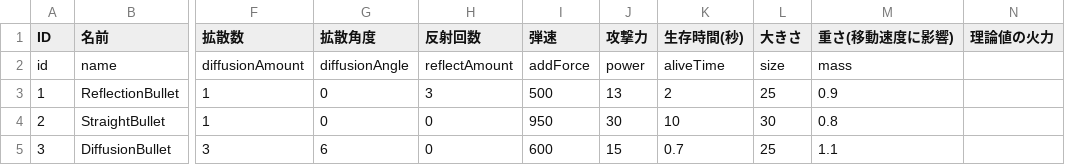
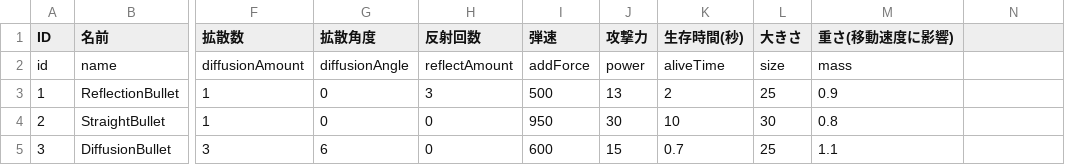
Before and after one commit to Nabeyama0806/free-sea, a CSV file: Resource/Data/BulletDataTable.csv, drawn as a sheet; only a part is shown, gaps mark what is left out; the diff names each change by its address in the sheet, - before the commit and + after, or states it on an @@ line.

```diff
--- a/Resource/Data/BulletDataTable.csv
+++ b/Resource/Data/BulletDataTable.csv
-N1: 理論値の火力
+N1: (empty)
```
Also changed, not shown: 22 other files.
